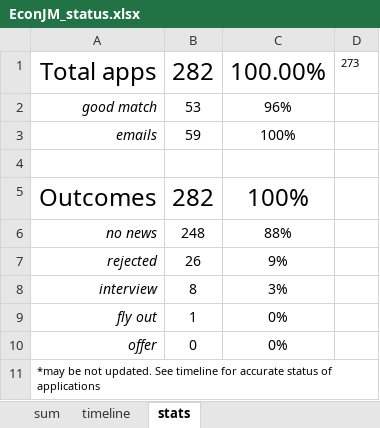
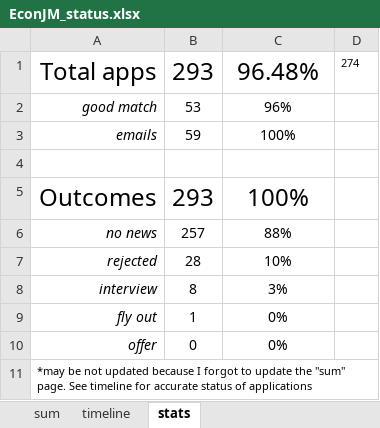
Before and after one commit to jjgecon/EconJM_auto_doc_gen, an Excel workbook: EconJM_status.xlsx, sheet stats, drawn as a sheet; values as stored, in another font and other column widths than the file's, no borders; the diff names each change by its address in the sheet, - before the commit and + after, or states it on an @@ line.

```diff
--- a/EconJM_status.xlsx (sheet stats)
+++ b/EconJM_status.xlsx (sheet stats)
-B1: 282
+B1: 293
-C1: 100.00%
+C1: 96.48%
-D1: 273
+D1: 274
-B5: 282
+B5: 293
-B6: 248
+B6: 257
-B7: 26
+B7: 28
-C7: 9%
+C7: 10%
-A11: …be not updated. See timeline…
+A11: …be not updated because I forgot to update the "sum" page. See timeline…
```
Also changed, not shown: sheet sum, sheet timeline, 16 other files.
